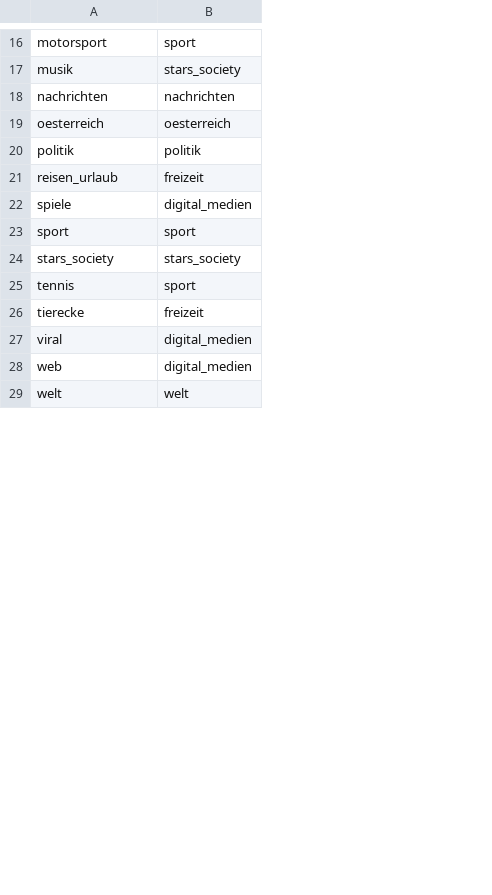
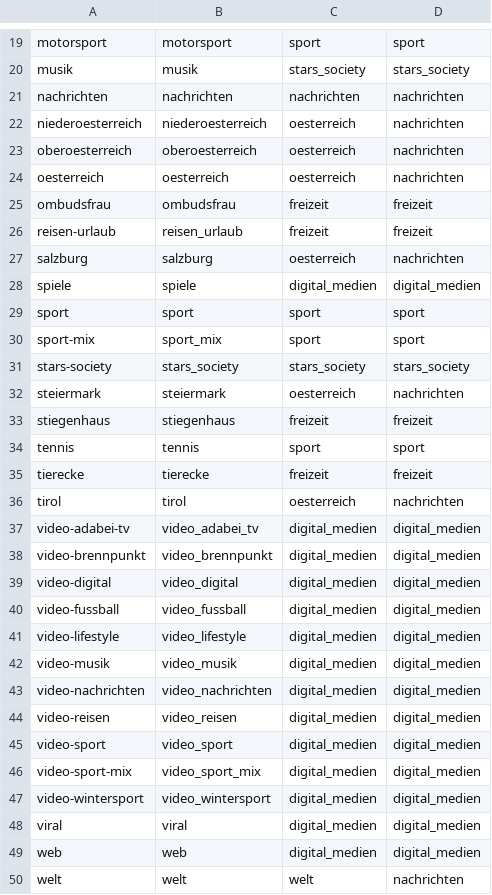
Before and after one commit to AFortyTwo/media42, a CSV file: data/krone_resorts.csv, drawn as a sheet; only a part is shown, gaps mark what is left out; removed rows and columns are numbered as before the commit, all else as after; the diff covers the shown part only; the diff names each change by its address in the sheet, - before the commit and + after, or states it on an @@ line.

```diff
--- a/data/krone_resorts.csv
+++ b/data/krone_resorts.csv
+column A, rows 19-21: motorsport | musik | nachrichten; row 24: oesterreich; row 26: reisen-urlaub; rows 28-29: spiele | sport; row 31: stars-society; rows 34-35: tennis | tierecke; rows 48-50: viral | web | welt
+column D, rows 19-21: sport | stars_society | nachrichten; row 24: nachrichten; row 26: freizeit; rows 28-29: digital_medien | sport; row 31: stars_society; rows 34-35: sport | freizeit; rows 48-50: digital_medien | digital_medien | nachrichten
+row 22: niederoesterreich | niederoesterreich | oesterreich | nachrichten
+row 23: oberoesterreich | oberoesterreich | oesterreich | nachrichten
-row 20: politik | politik
+row 25: ombudsfrau | ombudsfrau | freizeit | freizeit
+row 27: salzburg | salzburg | oesterreich | nachrichten
+row 30: sport-mix | sport_mix | sport | sport
+row 32: steiermark | steiermark | oesterreich | nachrichten
+row 33: stiegenhaus | stiegenhaus | freizeit | freizeit
+row 36: tirol | tirol | oesterreich | nachrichten
+row 37: video-adabei-tv | video_adabei_tv | digital_medien | digital_medien
+row 38: video-brennpunkt | video_brennpunkt | digital_medien | digital_medien
+row 39: video-digital | video_digital | digital_medien | digital_medien
+row 40: video-fussball | video_fussball | digital_medien | digital_medien
+row 41: video-lifestyle | video_lifestyle | digital_medien | digital_medien
+row 42: video-musik | video_musik | digital_medien | digital_medien
+row 43: video-nachrichten | video_nachrichten | digital_medien | digital_medien
+row 44: video-reisen | video_reisen | digital_medien | digital_medien
+row 45: video-sport | video_sport | digital_medien | digital_medien
+row 46: video-sport-mix | video_sport_mix | digital_medien | digital_medien
+row 47: video-wintersport | video_wintersport | digital_medien | digital_medien
```
Also changed, not shown: 6 added rows, 2 removed rows and 1 edited cell elsewhere in this file, 8 other files.
